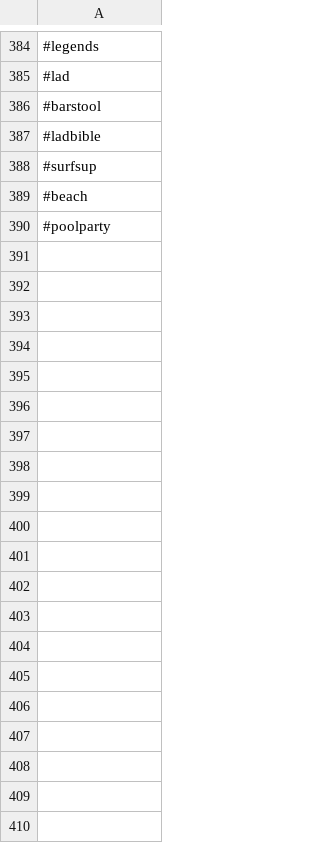
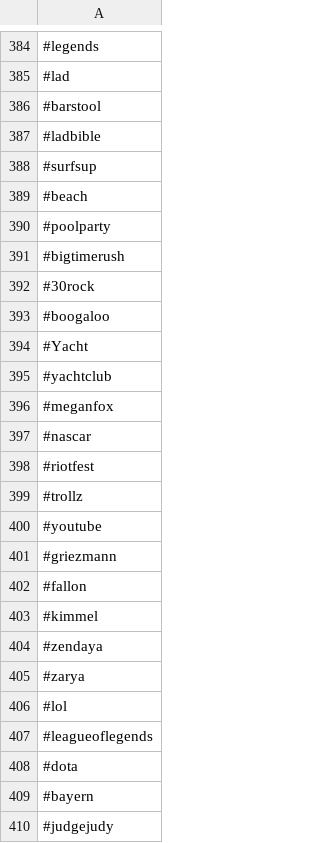
Before and after one commit to vjsingh/clogtheinternet, a CSV file: hashtags/random.csv, drawn as a sheet; only a part is shown, gaps mark what is left out; the diff covers the shown part only; the diff names each change by its address in the sheet, - before the commit and + after, or states it on an @@ line.

Commit message:
update hashtags

```diff
--- a/hashtags/random.csv
+++ b/hashtags/random.csv
+row 391: #bigtimerush
+row 392: #30rock
+row 393: #boogaloo
+row 394: #Yacht
+row 395: #yachtclub
+row 396: #meganfox
+row 397: #nascar
+row 398: #riotfest
+row 399: #trollz
+row 400: #youtube
+row 401: #griezmann
+row 402: #fallon
+row 403: #kimmel
+row 404: #zendaya
+row 405: #zarya
+row 406: #lol
+row 407: #leagueoflegends
+row 408: #dota
+row 409: #bayern
+row 410: #judgejudy
```
Also changed, not shown: 10 added rows elsewhere in this file, hashtags/altright.csv.
